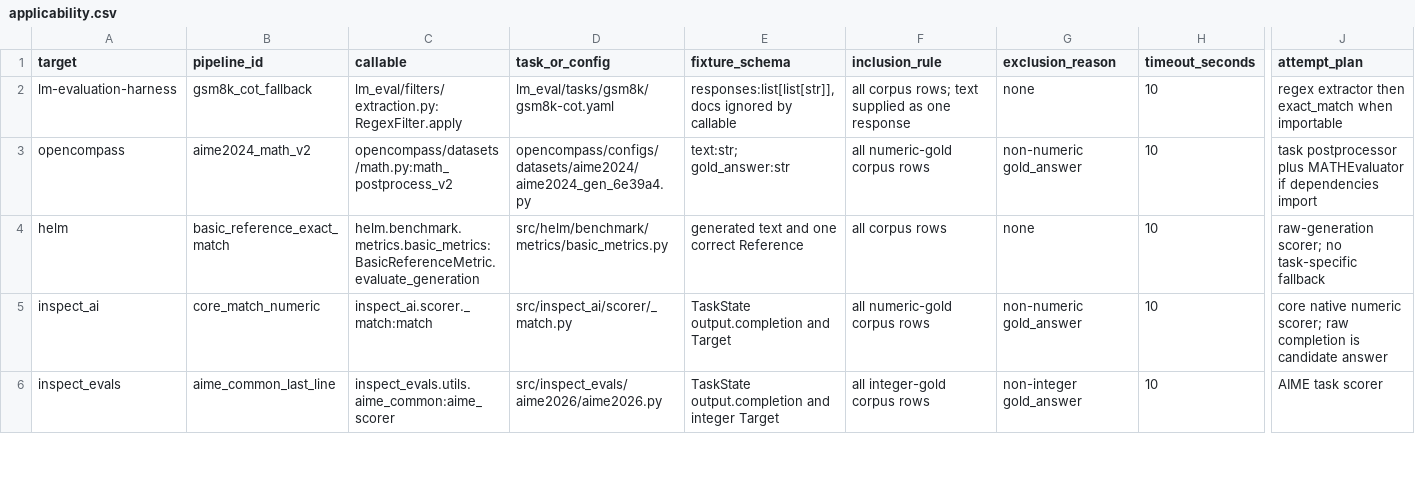
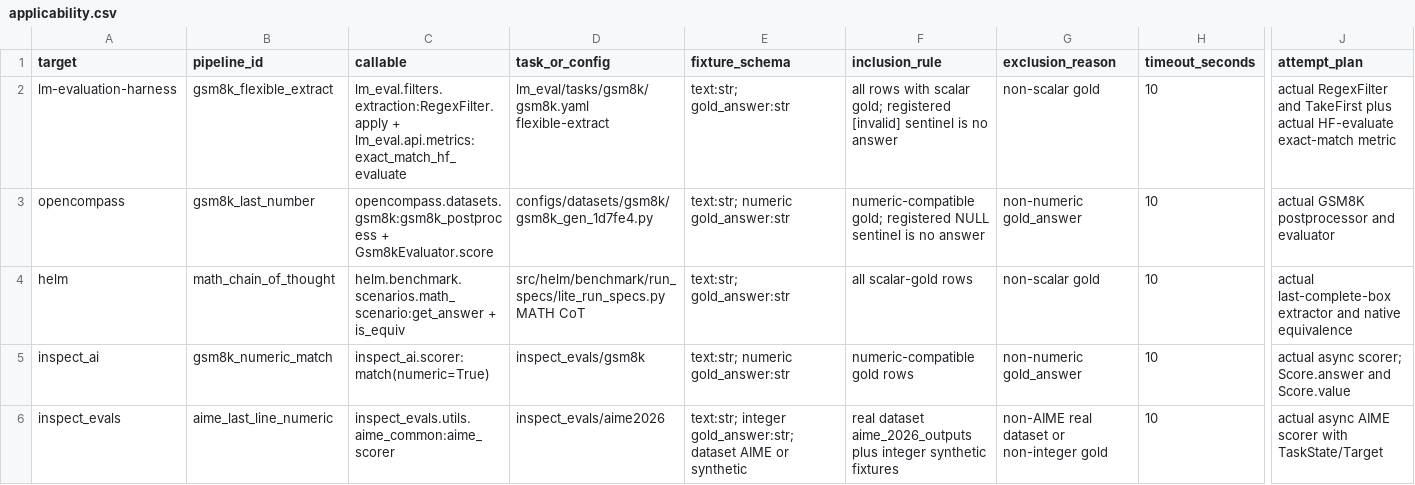
Before and after one commit to cwklurks/effort-atlas, a CSV file: ecosystem_audit/applicability.csv, drawn as a sheet; only a part is shown, gaps mark what is left out; the diff covers the shown part only; the diff names each change by its address in the sheet, - before the commit and + after, or states it on an @@ line.

Commit message:
Complete Phase 2 executable truncation audit

```diff
--- a/ecosystem_audit/applicability.csv
+++ b/ecosystem_audit/applicability.csv
-B2 (pipeline_id): gsm8k_cot_fallback
+B2 (pipeline_id): gsm8k_flexible_extract
-C2 (callable): lm_eval/filters/extraction.py:RegexFilter.apply
+C2 (callable): lm_eval.filters.extraction:RegexFilter.apply + lm_eval.api.metrics:exact_match_hf_evaluate
-D2 (task_or_config): lm_eval/tasks/gsm8k/gsm8k-cot.yaml
+D2 (task_or_config): lm_eval/tasks/gsm8k/gsm8k.yaml flexible-extract
-E2 (fixture_schema): responses:list[list[str]], docs ignored by callable
+E2 (fixture_schema): text:str; gold_answer:str
-F2 (inclusion_rule): all corpus rows; text supplied as one response
+F2 (inclusion_rule): all rows with scalar gold; registered [invalid] sentinel is no answer
-G2 (exclusion_reason): none
+G2 (exclusion_reason): non-scalar gold
-J2 (attempt_plan): regex extractor then exact_match when importable
+J2 (attempt_plan): actual RegexFilter and TakeFirst plus actual HF-evaluate exact-match metric
-B3 (pipeline_id): aime2024_math_v2
+B3 (pipeline_id): gsm8k_last_number
-C3 (callable): opencompass/datasets/math.py:math_postprocess_v2
+C3 (callable): opencompass.datasets.gsm8k:gsm8k_postprocess + Gsm8kEvaluator.score
-D3 (task_or_config): opencompass/configs/datasets/aime2024/aime2024_gen_6e39a4.py
+D3 (task_or_config): configs/datasets/gsm8k/gsm8k_gen_1d7fe4.py
-E3 (fixture_schema): text:str; gold_answer:str
+E3 (fixture_schema): text:str; numeric gold_answer:str
-F3 (inclusion_rule): all numeric-gold corpus rows
+F3 (inclusion_rule): numeric-compatible gold; registered NULL sentinel is no answer
-J3 (attempt_plan): task postprocessor plus MATHEvaluator if dependencies import
+J3 (attempt_plan): actual GSM8K postprocessor and evaluator
-B4 (pipeline_id): basic_reference_exact_match
+B4 (pipeline_id): math_chain_of_thought
-C4 (callable): helm.benchmark.metrics.basic_metrics:BasicReferenceMetric.evaluate_generation
+C4 (callable): helm.benchmark.scenarios.math_scenario:get_answer + is_equiv
-D4 (task_or_config): src/helm/benchmark/metrics/basic_metrics.py
+D4 (task_or_config): src/helm/benchmark/run_specs/lite_run_specs.py MATH CoT
-E4 (fixture_schema): generated text and one correct Reference
+E4 (fixture_schema): text:str; gold_answer:str
-F4 (inclusion_rule): all corpus rows
+F4 (inclusion_rule): all scalar-gold rows
-G4 (exclusion_reason): none
+G4 (exclusion_reason): non-scalar gold
-J4 (attempt_plan): raw-generation scorer; no task-specific fallback
+J4 (attempt_plan): actual last-complete-box extractor and native equivalence
-B5 (pipeline_id): core_match_numeric
+B5 (pipeline_id): gsm8k_numeric_match
-C5 (callable): inspect_ai.scorer._match:match
+C5 (callable): inspect_ai.scorer:match(numeric=True)
-D5 (task_or_config): src/inspect_ai/scorer/_match.py
+D5 (task_or_config): inspect_evals/gsm8k
-E5 (fixture_schema): TaskState output.completion and Target
+E5 (fixture_schema): text:str; numeric gold_answer:str
-F5 (inclusion_rule): all numeric-gold corpus rows
+F5 (inclusion_rule): numeric-compatible gold rows
-J5 (attempt_plan): core native numeric scorer; raw completion is candidate answer
+J5 (attempt_plan): actual async scorer; Score.answer and Score.value
-B6 (pipeline_id): aime_common_last_line
+B6 (pipeline_id): aime_last_line_numeric
-D6 (task_or_config): src/inspect_evals/aime2026/aime2026.py
+D6 (task_or_config): inspect_evals/aime2026
-E6 (fixture_schema): TaskState output.completion and integer Target
+E6 (fixture_schema): text:str; integer gold_answer:str; dataset AIME or synthetic
-F6 (inclusion_rule): all integer-gold corpus rows
+F6 (inclusion_rule): real dataset aime_2026_outputs plus integer synthetic fixtures
-G6 (exclusion_reason): non-integer gold_answer
+G6 (exclusion_reason): non-AIME real dataset or non-integer gold
-J6 (attempt_plan): AIME task scorer
+J6 (attempt_plan): actual async AIME scorer with TaskState/Target
```
Also changed, not shown: 26 edited cells elsewhere in this file, 33 other files.
